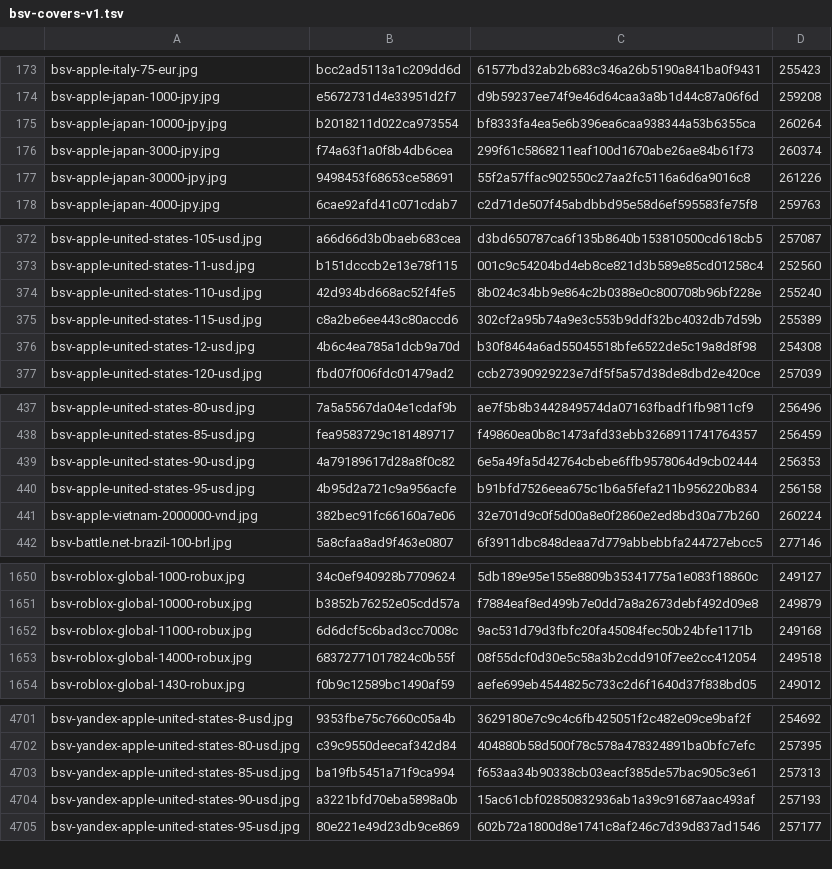
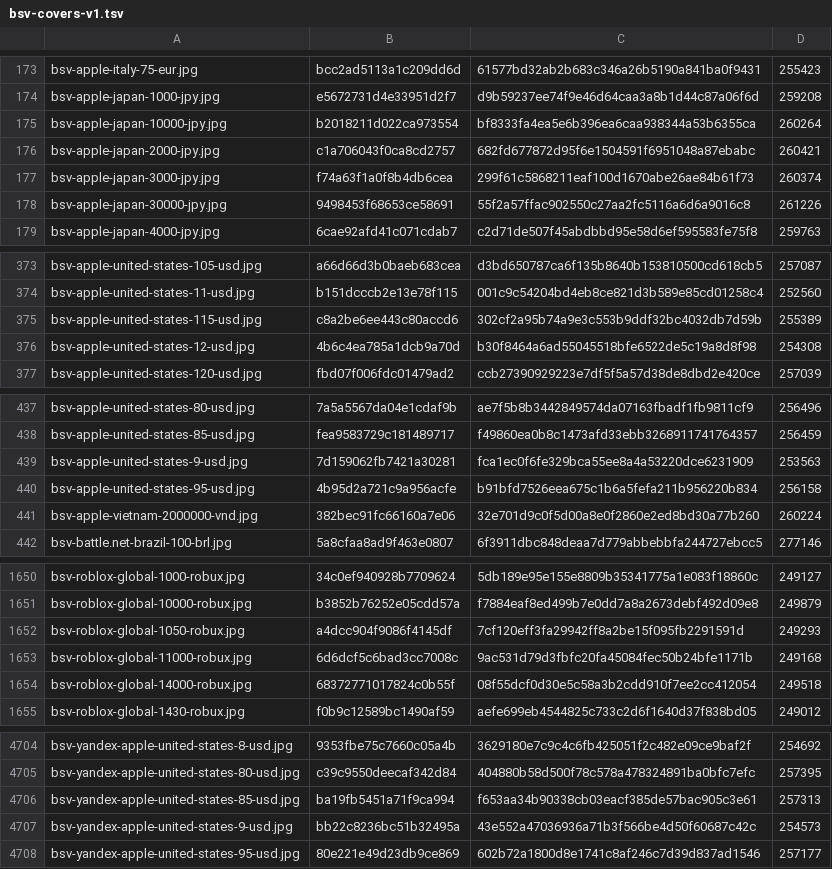
Before and after one commit to Rudwwe412/123, a TSV file: bsv-images-ym/bsv-covers-v1.tsv, drawn as a sheet; only a part is shown, gaps mark what is left out; the diff covers the shown part only.

Commit message:
add BSV gift-card covers (8488 files)

```diff
--- a/bsv-images-ym/bsv-covers-v1.tsv
+++ b/bsv-images-ym/bsv-covers-v1.tsv
@@ -175,2 +175,3 @@ bsv-apple-japan-1000-jpy.jpg	e5672731d4e33951d2f7	d9b59237ee74f9e46d64caa3a8b1d4
 bsv-apple-japan-10000-jpy.jpg	b2018211d022ca973554	bf8333fa4ea5e6b396ea6caa938344a53b6355ca	260264
+bsv-apple-japan-2000-jpy.jpg	c1a706043f0ca8cd2757	682fd677872d95f6e1504591f6951048a87ebabc	260421
 bsv-apple-japan-3000-jpy.jpg	f74a63f1a0f8b4db6cea	299f61c5868211eaf100d1670abe26ae84b61f73	260374
@@ -373,3 +374,2 @@ bsv-apple-united-states-105-usd.jpg	a66d66d3b0baeb683cea	d3bd650787ca6f135b8640b
 bsv-apple-united-states-11-usd.jpg	b151dcccb2e13e78f115	001c9c54204bd4eb8ce821d3b589e85cd01258c4	252560
-bsv-apple-united-states-110-usd.jpg	42d934bd668ac52f4fe5	8b024c34bb9e864c2b0388e0c800708b96bf228e	255240
 bsv-apple-united-states-115-usd.jpg	c8a2be6ee443c80accd6	302cf2a95b74a9e3c553b9ddf32bc4032db7d59b	255389
@@ -438,3 +438,3 @@ bsv-apple-united-states-80-usd.jpg	7a5a5567da04e1cdaf9b	ae7f5b8b3442849574da0716
 bsv-apple-united-states-85-usd.jpg	fea9583729c181489717	f49860ea0b8c1473afd33ebb3268911741764357	256459
-bsv-apple-united-states-90-usd.jpg	4a79189617d28a8f0c82	6e5a49fa5d42764cbebe6ffb9578064d9cb02444	256353
+bsv-apple-united-states-9-usd.jpg	7d159062fb7421a30281	fca1ec0f6fe329bca55ee8a4a53220dce6231909	253563
 bsv-apple-united-states-95-usd.jpg	4b95d2a721c9a956acfe	b91bfd7526eea675c1b6a5fefa211b956220b834	256158
@@ -1651,2 +1651,3 @@ bsv-roblox-global-1000-robux.jpg	34c0ef940928b7709624	5db189e95e155e8809b3534177
 bsv-roblox-global-10000-robux.jpg	b3852b76252e05cdd57a	f7884eaf8ed499b7e0dd7a8a2673debf492d09e8	249879
+bsv-roblox-global-1050-robux.jpg	a4dcc904f9086f4145df	7cf120eff3fa29942ff8a2be15f095fb2291591d	249293
 bsv-roblox-global-11000-robux.jpg	6d6dcf5c6bad3cc7008c	9ac531d79d3fbfc20fa45084fec50b24bfe1171b	249168
@@ -4703,3 +4706,3 @@ bsv-yandex-apple-united-states-80-usd.jpg	c39c9550deecaf342d84	404880b58d500f78c
 bsv-yandex-apple-united-states-85-usd.jpg	ba19fb5451a71f9ca994	f653aa34b90338cb03eacf385de57bac905c3e61	257313
-bsv-yandex-apple-united-states-90-usd.jpg	a3221bfd70eba5898a0b	15ac61cbf02850832936ab1a39c91687aac493af	257193
+bsv-yandex-apple-united-states-9-usd.jpg	bb22c8236bc51b32495a	43e552a47036936a71b3f566be4d50f60687c42c	254573
 bsv-yandex-apple-united-states-95-usd.jpg	80e221e49d23db9ce869	602b72a1800d8e1741c8af246c7d39d837ad1546	257177
```
Also changed, not shown: 6 added rows and 1 removed row elsewhere in this file, 14 other files.
